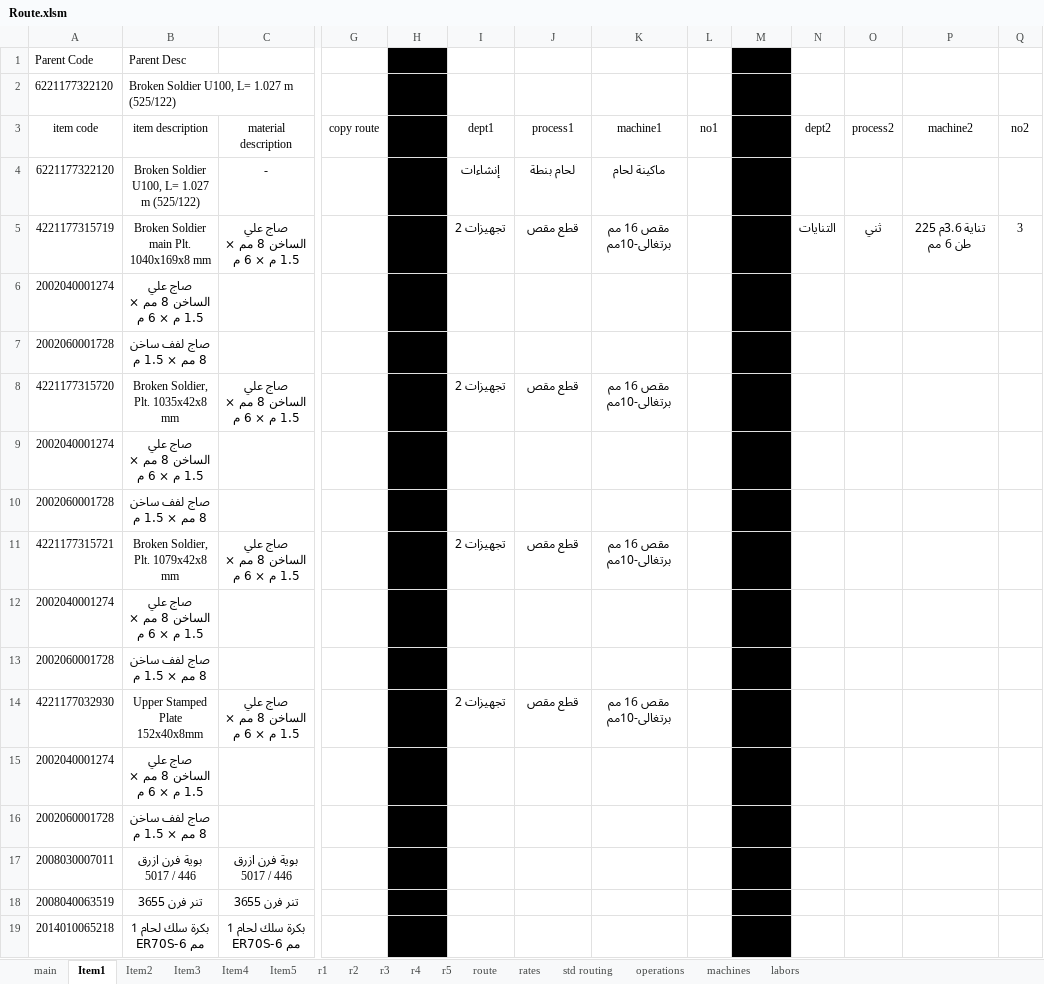
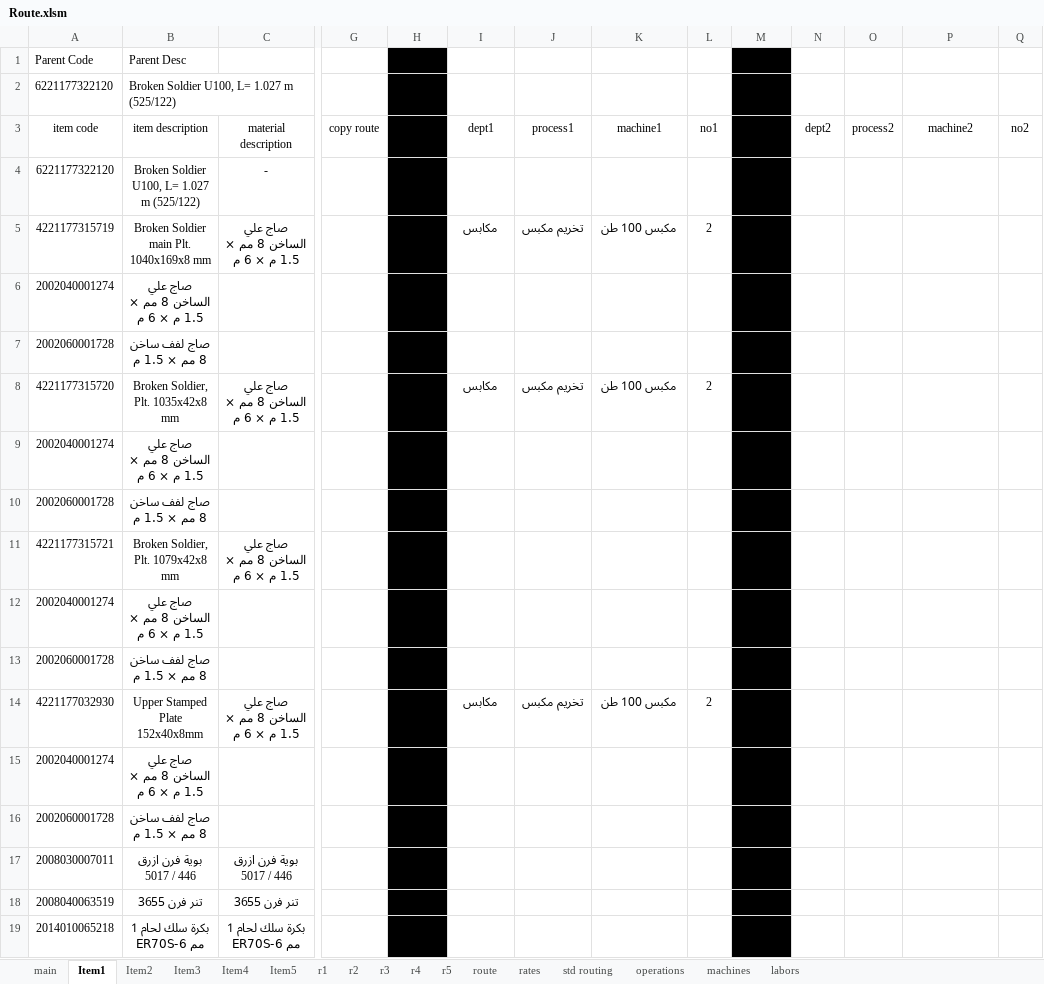
Before and after one commit to AbdallhOmarr/Routing-sheet-project, an Excel workbook: Route.xlsm, sheet Item1, drawn as a sheet; only a part is shown, gaps mark what is left out; values as stored, in another font and other column widths than the file's, no borders; charts and pictures and table styles not drawn; removed rows and columns are numbered as before the commit, all else as after; rows hold the shown columns only; the diff names each change by its address in the sheet, - before the commit and + after, or states it on an @@ line.

```diff
--- a/Route.xlsm (sheet Item1)
+++ b/Route.xlsm (sheet Item1)
-I4: إنشاءات
+I4: (empty)
-J4: لحام بنطة
+J4: (empty)
-K4: ماكينة لحام
+K4: (empty)
-row 5: 4221177315719 | Broken Soldier main Plt. 1040x169x8 mm | صاج علي الساخن 8 مم × 1.5 م × 6 م |  |  | تجهيزات 2 | قطع مقص | مقص 16 مم برتغالى-10مم |  |  | التنايات | ثني | تناية 3.6م 225 طن 6 مم | 3
+row 5: 4221177315719 | Broken Soldier main Plt. 1040x169x8 mm | صاج علي الساخن 8 مم × 1.5 م × 6 م |  |  | مكابس | تخريم مكبس | مكبس 100 طن | 2
-I8: تجهيزات 2
+I8: مكابس
-J8: قطع مقص
+J8: تخريم مكبس
-K8: مقص 16 مم برتغالى-10مم
+K8: مكبس 100 طن
-L8: (empty)
+L8: 2
-I11: تجهيزات 2
+I11: (empty)
-J11: قطع مقص
+J11: (empty)
-K11: مقص 16 مم برتغالى-10مم
+K11: (empty)
-I14: تجهيزات 2
+I14: مكابس
-J14: قطع مقص
+J14: تخريم مكبس
-K14: مقص 16 مم برتغالى-10مم
+K14: مكبس 100 طن
-L14: (empty)
+L14: 2
```
Also changed, not shown: sheet rates, sheet r1, sheet r2, sheet Item2, hidden cells.
